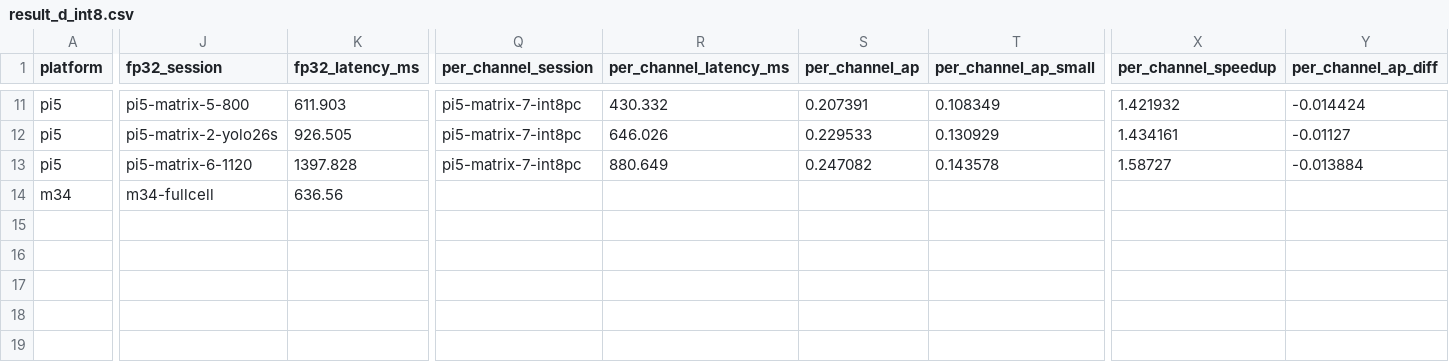
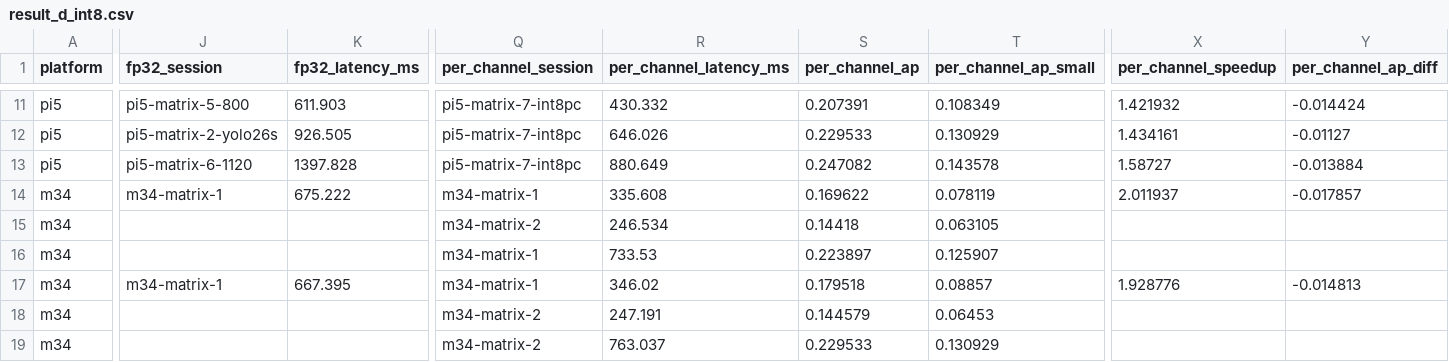
Before and after one commit to Sri-Krishna-V/uav-yolo-edge-compression, a CSV file: study/results/tables/result_d_int8.csv, drawn as a sheet; only a part is shown, gaps mark what is left out; rows hold the shown columns only; the diff covers the shown part only; the diff names each change by its address in the sheet, - before the commit and + after, or states it on an @@ line.

```diff
--- a/study/results/tables/result_d_int8.csv
+++ b/study/results/tables/result_d_int8.csv
-J14 (fp32_session): m34-fullcell
+J14 (fp32_session): m34-matrix-1
-K14 (fp32_latency_ms): 636.56
+K14 (fp32_latency_ms): 675.222
-Q14 (per_channel_session): (empty)
+Q14 (per_channel_session): m34-matrix-1
-R14 (per_channel_latency_ms): (empty)
+R14 (per_channel_latency_ms): 335.608
-S14 (per_channel_ap): (empty)
+S14 (per_channel_ap): 0.169622
-T14 (per_channel_ap_small): (empty)
+T14 (per_channel_ap_small): 0.078119
-X14 (per_channel_speedup): (empty)
+X14 (per_channel_speedup): 2.011937
-Y14 (per_channel_ap_diff): (empty)
+Y14 (per_channel_ap_diff): -0.017857
+row 15: m34 |  |  | m34-matrix-2 | 246.534 | 0.14418 | 0.063105
+row 16: m34 |  |  | m34-matrix-1 | 733.53 | 0.223897 | 0.125907
+row 17: m34 | m34-matrix-1 | 667.395 | m34-matrix-1 | 346.02 | 0.179518 | 0.08857 | 1.928776 | -0.014813
+row 18: m34 |  |  | m34-matrix-2 | 247.191 | 0.144579 | 0.06453
+row 19: m34 |  |  | m34-matrix-2 | 763.037 | 0.229533 | 0.130929
```
Also changed, not shown: 6 edited cells elsewhere in this file, study/results/cells.csv, study/results/tables/equal_latency.csv, 51 other files.
